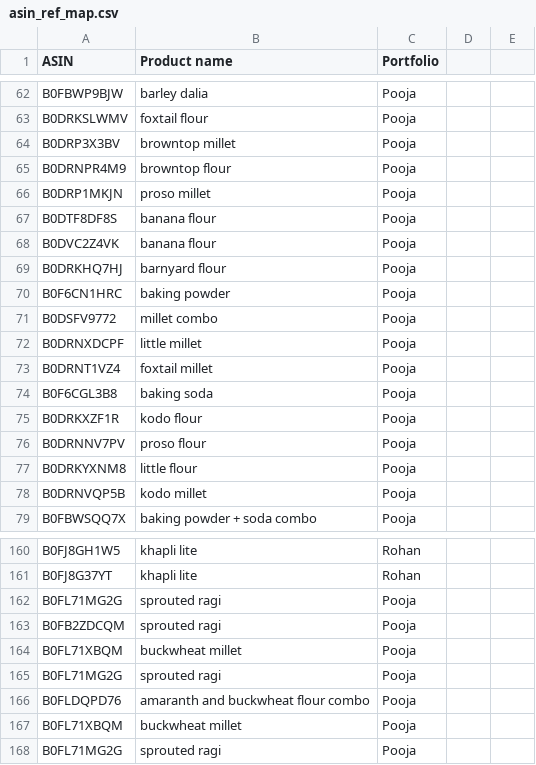
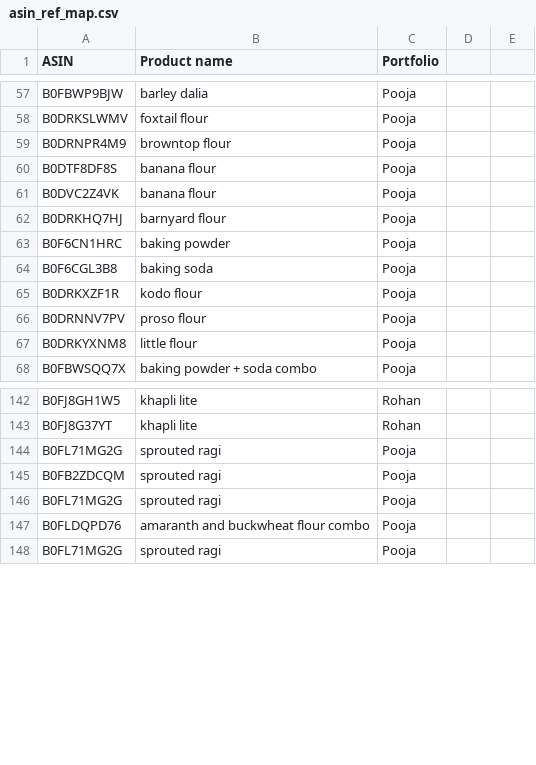
Before and after one commit to vibhutigupta-boop/twf-product-portfolio-wise, a CSV file: data/asin_ref_map.csv, drawn as a sheet; only a part is shown, gaps mark what is left out; the diff covers the shown part only.

```diff
--- a/data/asin_ref_map.csv
+++ b/data/asin_ref_map.csv
@@ -63,5 +58,3 @@ B0FBWP9BJW,barley dalia,Pooja,,,
 B0DRKSLWMV,foxtail flour,Pooja,,,
-B0DRP3X3BV,browntop millet,Pooja,,,
 B0DRNPR4M9,browntop flour,Pooja,,,
-B0DRP1MKJN,proso millet,Pooja,,,
 B0DTF8DF8S,banana flour,Pooja,,,
@@ -70,5 +63,2 @@ B0DRKHQ7HJ,barnyard flour,Pooja,,,
 B0F6CN1HRC,baking powder,Pooja,,,
-B0DSFV9772,millet combo,Pooja,,,
-B0DRNXDCPF,little millet,Pooja,,,
-B0DRNT1VZ4,foxtail millet,Pooja,,,
 B0F6CGL3B8,baking soda,Pooja,,,
@@ -77,3 +67,2 @@ B0DRNNV7PV,proso flour,Pooja,,,
 B0DRKYXNM8,little flour,Pooja,,,
-B0DRNVQP5B,kodo millet,Pooja,,,
 B0FBWSQQ7X,baking powder + soda combo,Pooja,,,
@@ -163,6 +145,4 @@ B0FL71MG2G,sprouted ragi,Pooja,,,
 B0FB2ZDCQM,sprouted ragi,Pooja,,,
-B0FL71XBQM,buckwheat millet,Pooja,,,
 B0FL71MG2G,sprouted ragi,Pooja,,,
 B0FLDQPD76,amaranth and buckwheat flour combo,Pooja,,,
-B0FL71XBQM,buckwheat millet,Pooja,,,
 B0FL71MG2G,sprouted ragi,Pooja,,,
```
Also changed, not shown: 21 added rows and 12 removed rows elsewhere in this file.
